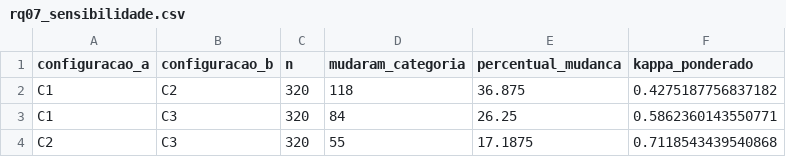
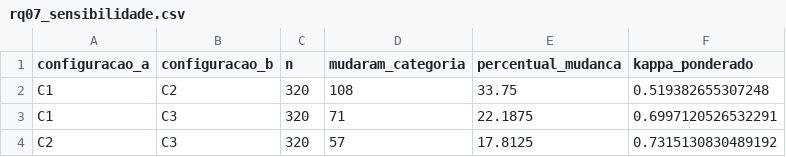
Before and after one commit to bruna-bernardes/Lab_Experimentacao_Software, a CSV file: Laboratorio_03/resultados/sprint3/rq07_sensibilidade.csv, drawn as a sheet.

```diff
--- a/Laboratorio_03/resultados/sprint3/rq07_sensibilidade.csv
+++ b/Laboratorio_03/resultados/sprint3/rq07_sensibilidade.csv
@@ -1,4 +1,4 @@
 configuracao_a,configuracao_b,n,mudaram_categoria,percentual_mudanca,kappa_ponderado
-C1,C2,320,118,36.875,0.4275187756837182
-C1,C3,320,84,26.25,0.5862360143550771
-C2,C3,320,55,17.1875,0.7118543439540868
+C1,C2,320,108,33.75,0.519382655307248
+C1,C3,320,71,22.1875,0.6997120526532291
+C2,C3,320,57,17.8125,0.7315130830489192
```
Also changed, not shown: Laboratorio_03/resultados/sprint3/classificacoes_dora.csv, Laboratorio_03/resultados/sprint3/estatistica_descritiva.csv, 22 other files.
